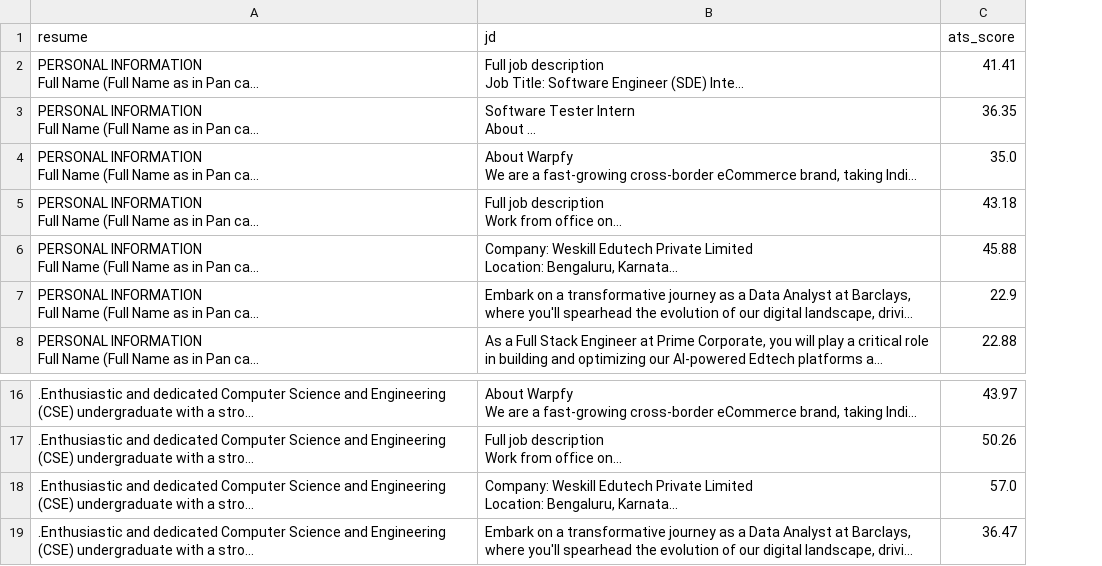
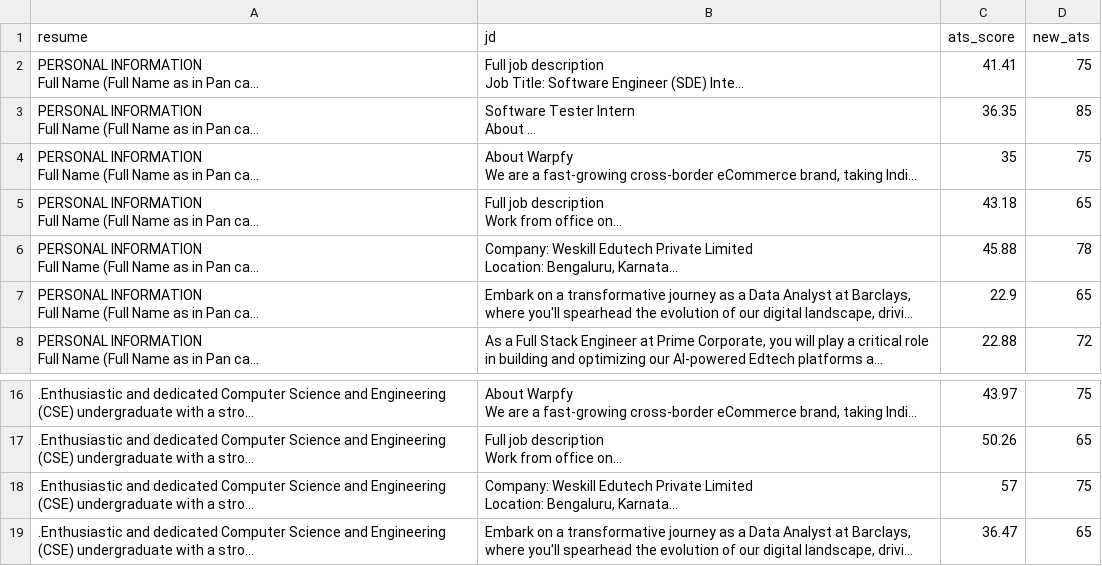
Before and after one commit to Priyanshu98156/Testing, a CSV file: DividedDataset/resume_till_200_rows.csv, drawn as a sheet; only a part is shown, gaps mark what is left out; long unchanged cells end in …; the diff names each change by its address in the sheet, - before the commit and + after, or states it on an @@ line.

```diff
--- a/DividedDataset/resume_till_200_rows.csv
+++ b/DividedDataset/resume_till_200_rows.csv
+column D (new_ats), rows 2-8: 75 | 85 | 75 | 65 | 78 | 65 | 72; rows 16-19: 75 | 65 | 75 | 65
-C4 (ats_score): 35.0
+C4 (ats_score): 35
-C18 (ats_score): 57.0
+C18 (ats_score): 57
```
Also changed, not shown: DividedDataset/resume_till_300_rows.csv, DividedDataset/resume_till_400_rows.csv, 7 other files.
